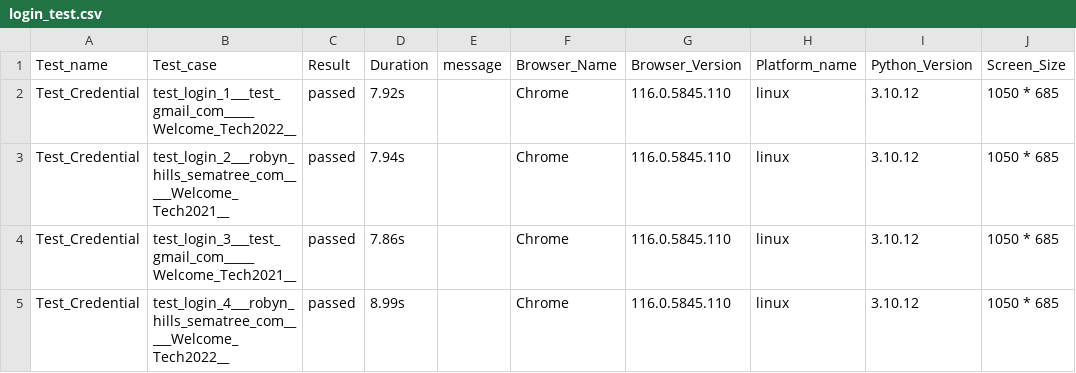
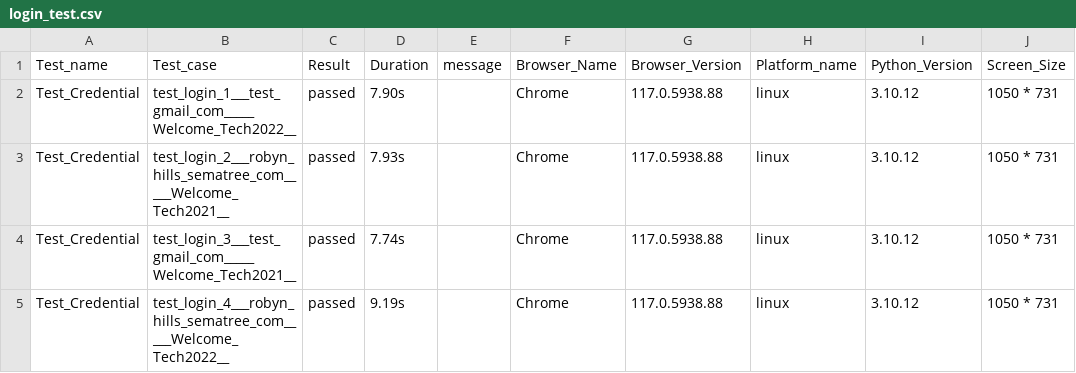
Before and after one commit to AnthonyYogesh10/Html_report_making, a CSV file: reports/csv_reports/login_test.csv, drawn as a sheet; only a part is shown; the diff names each change by its address in the sheet, - before the commit and + after, or states it on an @@ line.

```diff
--- a/reports/csv_reports/login_test.csv
+++ b/reports/csv_reports/login_test.csv
-D2 (Duration): 7.92s
+D2 (Duration): 7.90s
-G2:G5 (Browser_Version): 116.0.5845.110
+G2:G5 (Browser_Version): 117.0.5938.88
-J2:J5 (Screen_Size): 1050 * 685
+J2:J5 (Screen_Size): 1050 * 731
-D3 (Duration): 7.94s
+D3 (Duration): 7.93s
-D4 (Duration): 7.86s
+D4 (Duration): 7.74s
-D5 (Duration): 8.99s
+D5 (Duration): 9.19s
```
Also changed, not shown: reports/csv_reports/full_crud_test.csv, 7 other files.
